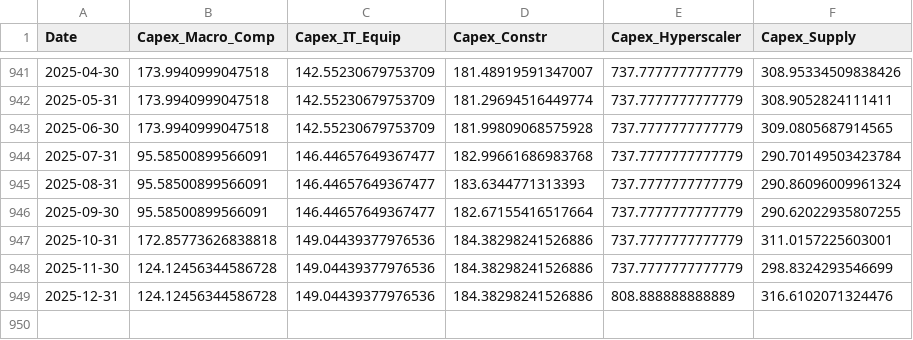
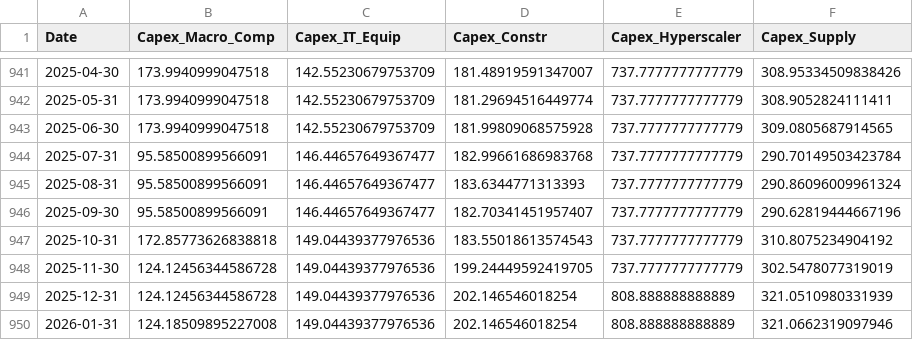
Before and after one commit to mjmonnot/ai-bubble-pressure-score-v1, a CSV file: data/processed/macro_capex_processed.csv, drawn as a sheet; only a part is shown, gaps mark what is left out.

```diff
--- a/data/processed/macro_capex_processed.csv
+++ b/data/processed/macro_capex_processed.csv
@@ -945,5 +945,6 @@ Date,Capex_Macro_Comp,Capex_IT_Equip,Capex_Constr,Capex_Hyperscaler,Capex_Supply
 2025-08-31,95.58500899566091,146.44657649367477,183.6344771313393,737.7777777777779,290.86096009961324
-2025-09-30,95.58500899566091,146.44657649367477,182.67155416517664,737.7777777777779,290.62022935807255
-2025-10-31,172.85773626838818,149.04439377976536,184.38298241526886,737.7777777777779,311.0157225603001
-2025-11-30,124.12456344586728,149.04439377976536,184.38298241526886,737.7777777777779,298.8324293546699
-2025-12-31,124.12456344586728,149.04439377976536,184.38298241526886,808.888888888889,316.6102071324476
+2025-09-30,95.58500899566091,146.44657649367477,182.70341451957407,737.7777777777779,290.62819444667196
+2025-10-31,172.85773626838818,149.04439377976536,183.55018613574543,737.7777777777779,310.8075234904192
+2025-11-30,124.12456344586728,149.04439377976536,199.24449592419705,737.7777777777779,302.5478077319019
+2025-12-31,124.12456344586728,149.04439377976536,202.146546018254,808.888888888889,321.0510980331939
+2026-01-31,124.18509895227008,149.04439377976536,202.146546018254,808.888888888889,321.0662319097946
```
Also changed, not shown: data/processed/aibps_monthly.csv, data/processed/credit_fred_processed.csv, 3 other files.
